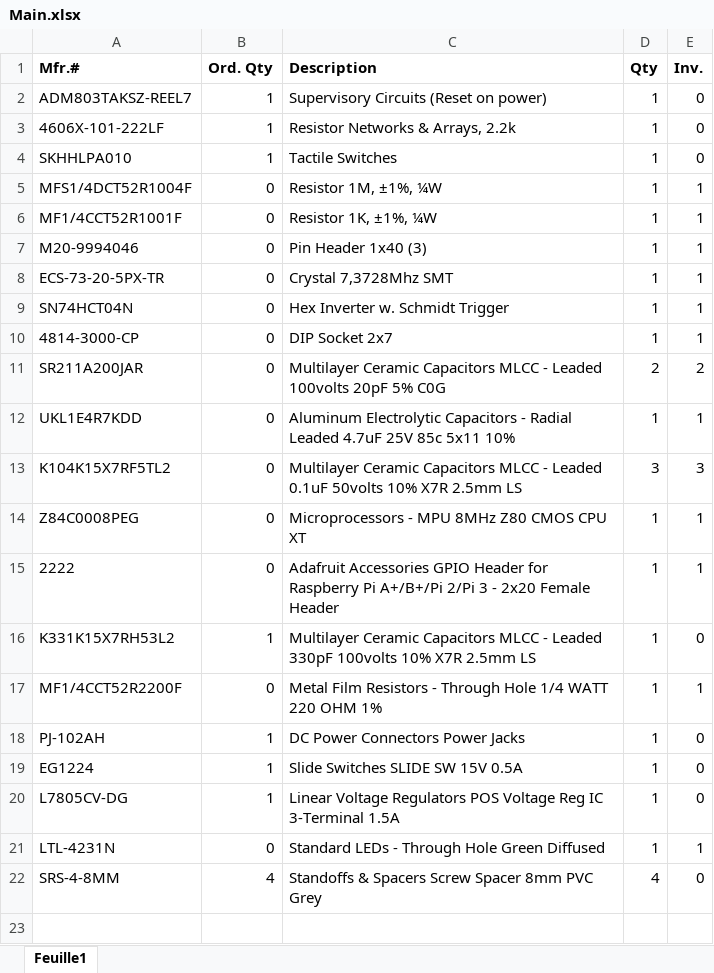
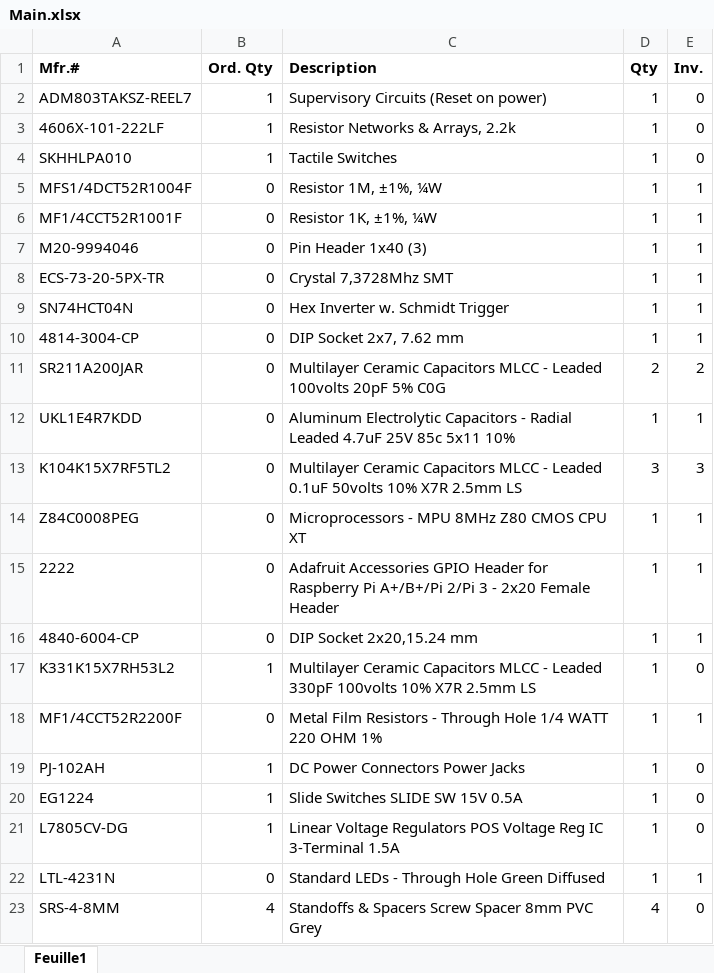
Before and after one commit to formix/RetroZ, an Excel workbook: Projects/Main/Main.xlsx, sheet Feuille1, drawn as a sheet; values as stored, in another font and other column widths than the file's, no borders; the diff names each change by its address in the sheet, - before the commit and + after, or states it on an @@ line.

```diff
--- a/Projects/Main/Main.xlsx (sheet Feuille1)
+++ b/Projects/Main/Main.xlsx (sheet Feuille1)
-A10 (Mfr.#): 4814-3000-CP
+A10 (Mfr.#): 4814-3004-CP
-C10 (Description): DIP Socket 2x7
+C10 (Description): DIP Socket 2x7, 7.62 mm
+row 16: 4840-6004-CP | 0 | DIP Socket 2x20,15.24 mm | 1 | 1
```
Also changed, not shown: 5 other files.
